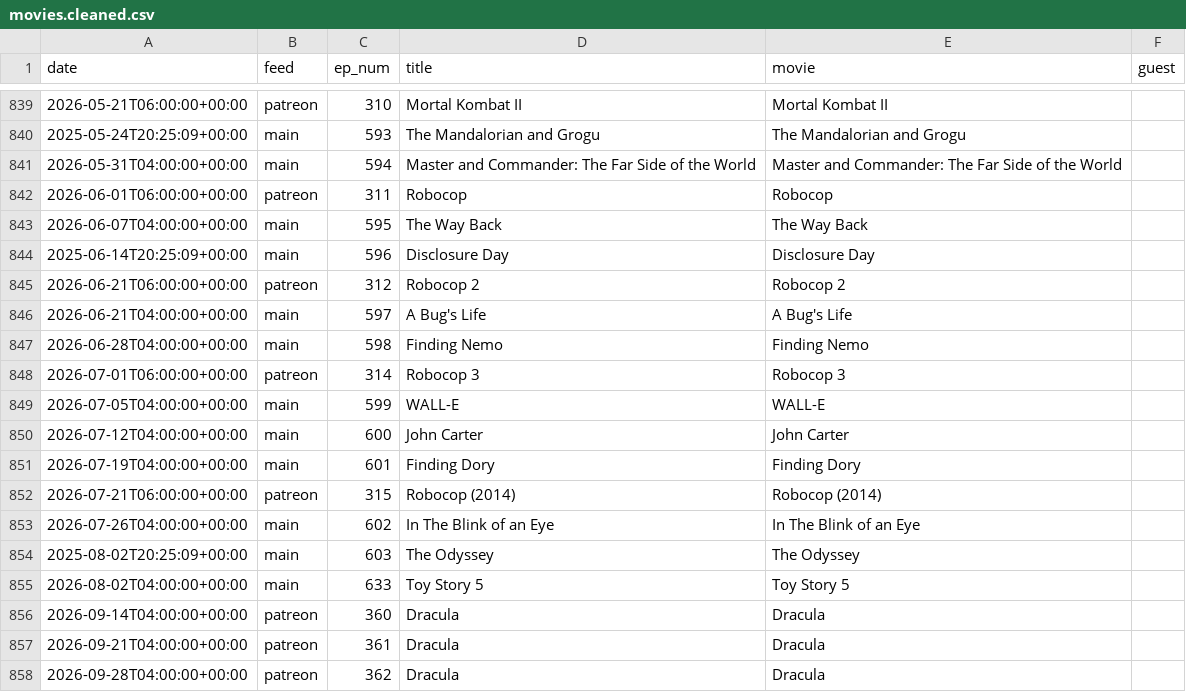
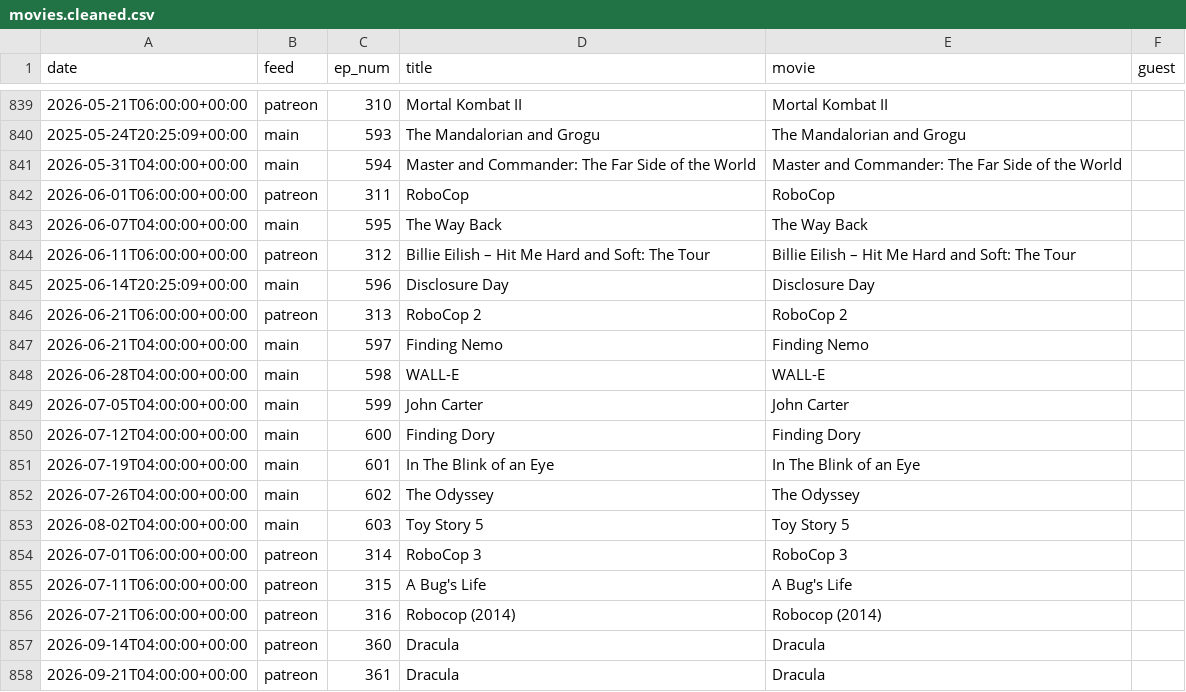
Before and after one commit to mark-jb/blankcheck, a CSV file: movies.cleaned.csv, drawn as a sheet; only a part is shown, gaps mark what is left out; the shorter side is filled out with more unchanged rows.

```diff
--- a/movies.cleaned.csv
+++ b/movies.cleaned.csv
@@ -841,16 +841,17 @@ date,feed,ep_num,title,movie,guest
 2026-05-31T04:00:00+00:00,main,594,Master and Commander: The Far Side of the World,Master and Commander: The Far Side of the World,
-2026-06-01T06:00:00+00:00,patreon,311,Robocop,Robocop,
+2026-06-01T06:00:00+00:00,patreon,311,RoboCop,RoboCop,
 2026-06-07T04:00:00+00:00,main,595,The Way Back,The Way Back,
+2026-06-11T06:00:00+00:00,patreon,312,Billie Eilish – Hit Me Hard and Soft: The Tour,Billie Eilish – Hit Me Hard and Soft: The Tour ,
 2025-06-14T20:25:09+00:00,main,596,Disclosure Day,Disclosure Day,
-2026-06-21T06:00:00+00:00,patreon,312,Robocop 2,Robocop 2,
-2026-06-21T04:00:00+00:00,main,597,A Bug's Life,A Bug's Life,
-2026-06-28T04:00:00+00:00,main,598,Finding Nemo,Finding Nemo,
-2026-07-01T06:00:00+00:00,patreon,314,Robocop 3,Robocop 3,
-2026-07-05T04:00:00+00:00,main,599,WALL-E,WALL-E,
-2026-07-12T04:00:00+00:00,main,600,John Carter,John Carter,
-2026-07-19T04:00:00+00:00,main,601,Finding Dory,Finding Dory,
-2026-07-21T06:00:00+00:00,patreon,315,Robocop (2014),Robocop (2014),
-2026-07-26T04:00:00+00:00,main,602,In The Blink of an Eye,In The Blink of an Eye,
-2025-08-02T20:25:09+00:00,main,603,The Odyssey,The Odyssey,
-2026-08-02T04:00:00+00:00,main,633,Toy Story 5,Toy Story 5,
+2026-06-21T06:00:00+00:00,patreon,313,RoboCop 2,RoboCop 2,
+2026-06-21T04:00:00+00:00,main,597,Finding Nemo,Finding Nemo,
+2026-06-28T04:00:00+00:00,main,598,WALL-E,WALL-E,
+2026-07-05T04:00:00+00:00,main,599,John Carter,John Carter,
+2026-07-12T04:00:00+00:00,main,600,Finding Dory,Finding Dory,
+2026-07-19T04:00:00+00:00,main,601,In The Blink of an Eye,In The Blink of an Eye,
+2026-07-26T04:00:00+00:00,main,602,The Odyssey,The Odyssey,
+2026-08-02T04:00:00+00:00,main,603,Toy Story 5,Toy Story 5,
+2026-07-01T06:00:00+00:00,patreon,314,RoboCop 3,RoboCop 3,
+2026-07-11T06:00:00+00:00,patreon,315,A Bug's Life,A Bug's Life,
+2026-07-21T06:00:00+00:00,patreon,316,Robocop (2014),Robocop (2014),
 2026-09-14T04:00:00+00:00,patreon,360,Dracula,Dracula,
```
Also changed, not shown: movies.with.ids.csv, 25 other files.
